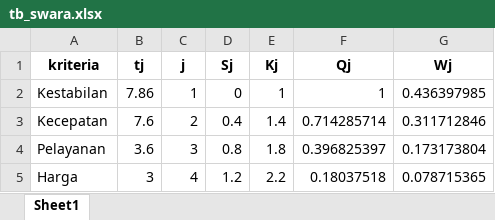
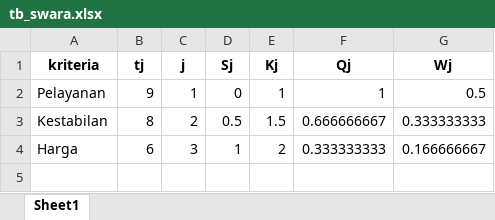
Before and after one commit to bebekgarut/Flask_DSS_DBexcel, an Excel workbook: database/tb_swara.xlsx, sheet Sheet1, drawn as a sheet; values as stored, in another font and other column widths than the file's, no borders; removed rows and columns are numbered as before the commit, all else as after; the diff names each change by its address in the sheet, - before the commit and + after, or states it on an @@ line.

```diff
--- a/database/tb_swara.xlsx (sheet Sheet1)
+++ b/database/tb_swara.xlsx (sheet Sheet1)
-A2 (kriteria): Kestabilan
+A2 (kriteria): Pelayanan
-B2 (tj): 7.86
+B2 (tj): 9
-G2 (Wj): 0.436397985
+G2 (Wj): 0.5
-row 3: Kecepatan | 7.6 | 2 | 0.4 | 1.4 | 0.714285714 | 0.311712846
-row 4: Pelayanan | 3.6 | 3 | 0.8 | 1.8 | 0.396825397 | 0.173173804
+row 3: Kestabilan | 8 | 2 | 0.5 | 1.5 | 0.666666667 | 0.333333333
-B4 (tj): 3
+B4 (tj): 6
-C4 (j): 4
+C4 (j): 3
-D4 (Sj): 1.2
+D4 (Sj): 1
-E4 (Kj): 2.2
+E4 (Kj): 2
-F4 (Qj): 0.18037518
+F4 (Qj): 0.333333333
-G4 (Wj): 0.078715365
+G4 (Wj): 0.166666667
```
Also changed, not shown: database/tb_ahli.xlsx, database/tb_alternatif.xlsx, 7 other files.
